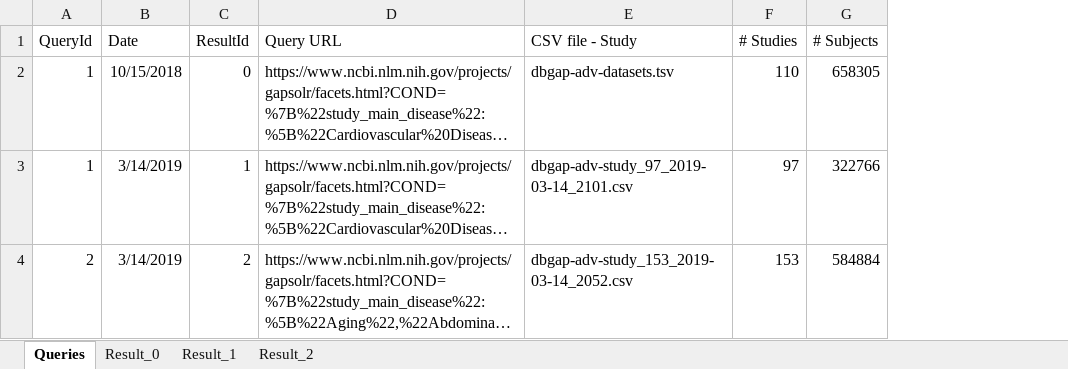
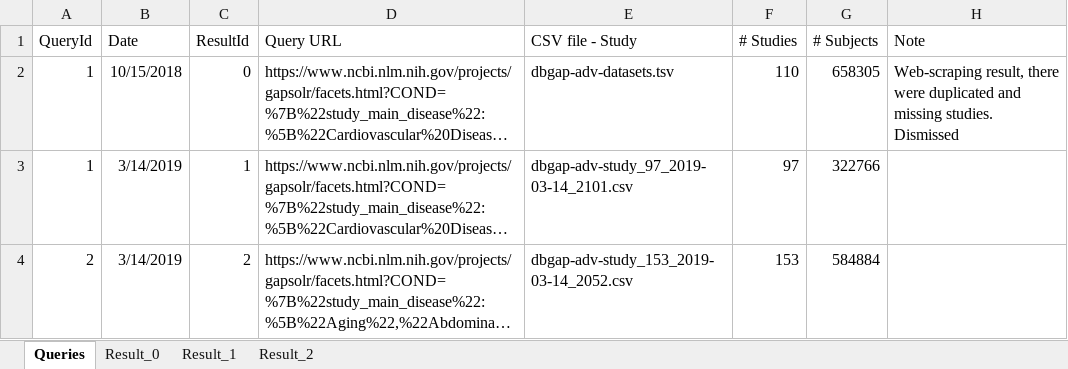
Before and after one commit to Bohdan-Khomtchouk/cardioinformatics, an Excel workbook: data/dbgap-adv/queries.xlsx, sheet Queries, drawn as a sheet; long unchanged cells end in …; values as stored, in another font and other column widths than the file's, no borders; the diff names each change by its address in the sheet, - before the commit and + after, or states it on an @@ line.

Commit message:
list of dbGaP queries

```diff
--- a/data/dbgap-adv/queries.xlsx (sheet Queries)
+++ b/data/dbgap-adv/queries.xlsx (sheet Queries)
+column H (Note), row 2: Web-scraping result, there were duplicated and missing studies. Dismissed
```
